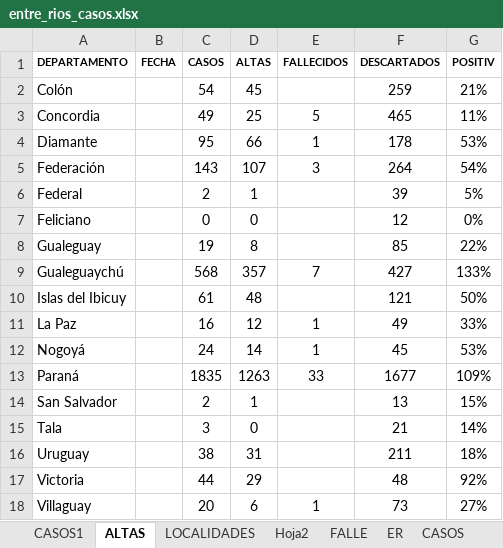
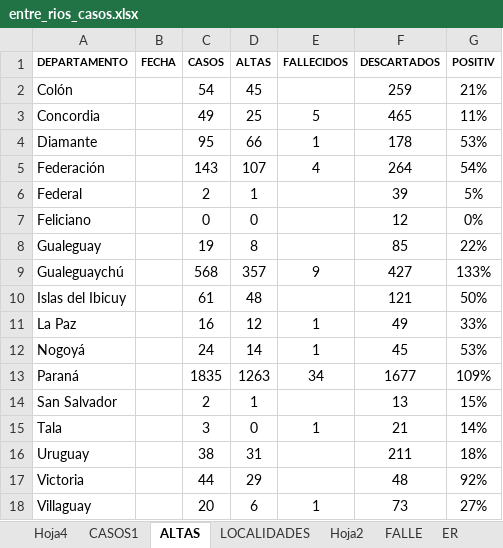
Before and after one commit to GIBD/covid, an Excel workbook: data/entre_rios_casos.xlsx, sheet ALTAS, drawn as a sheet; values as stored, in another font and other column widths than the file's, no borders; the diff names each change by its address in the sheet, - before the commit and + after, or states it on an @@ line.

```diff
--- a/data/entre_rios_casos.xlsx (sheet ALTAS)
+++ b/data/entre_rios_casos.xlsx (sheet ALTAS)
+sheet tab: Hoja4
-E5 (FALLECIDOS): 3
+E5 (FALLECIDOS): 4
-E9 (FALLECIDOS): 7
+E9 (FALLECIDOS): 9
-E13 (FALLECIDOS): 33
+E13 (FALLECIDOS): 34
-E15 (FALLECIDOS): (empty)
+E15 (FALLECIDOS): 1
```
Also changed, not shown: sheet CASOS1, sheet LOCALIDADES, other sheet tabs, 1 other file.
